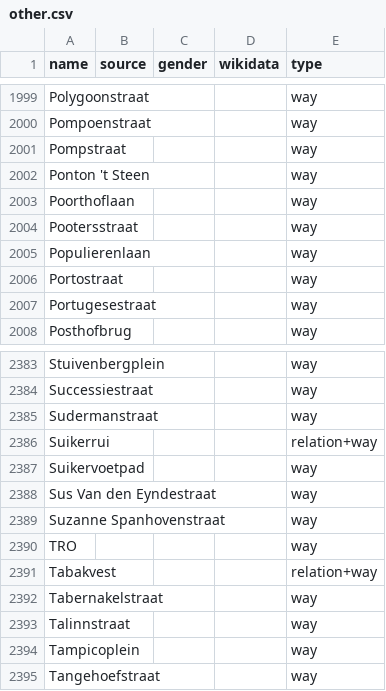
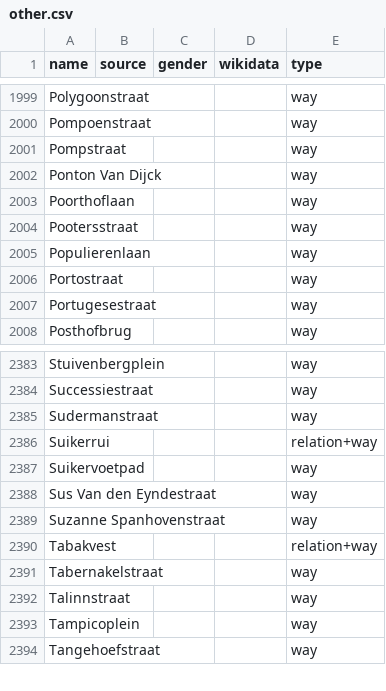
Before and after one commit to EqualStreetNames/equalstreetnames-antwerpen, a CSV file: data/other.csv, drawn as a sheet; only a part is shown, gaps mark what is left out.

```diff
--- a/data/other.csv
+++ b/data/other.csv
@@ -2001,3 +2001,3 @@ Pompoenstraat,,,,way
 Pompstraat,,,,way
-"Ponton 't Steen",,,,way
+"Ponton Van Dijck",,,,way
 Poorthoflaan,,,,way
@@ -2389,3 +2389,2 @@ Suikervoetpad,,,,way
 "Suzanne Spanhovenstraat",,,,way
-TRO,,,,way
 Tabakvest,,,,relation+way
```
Also changed, not shown: 4 other files.
